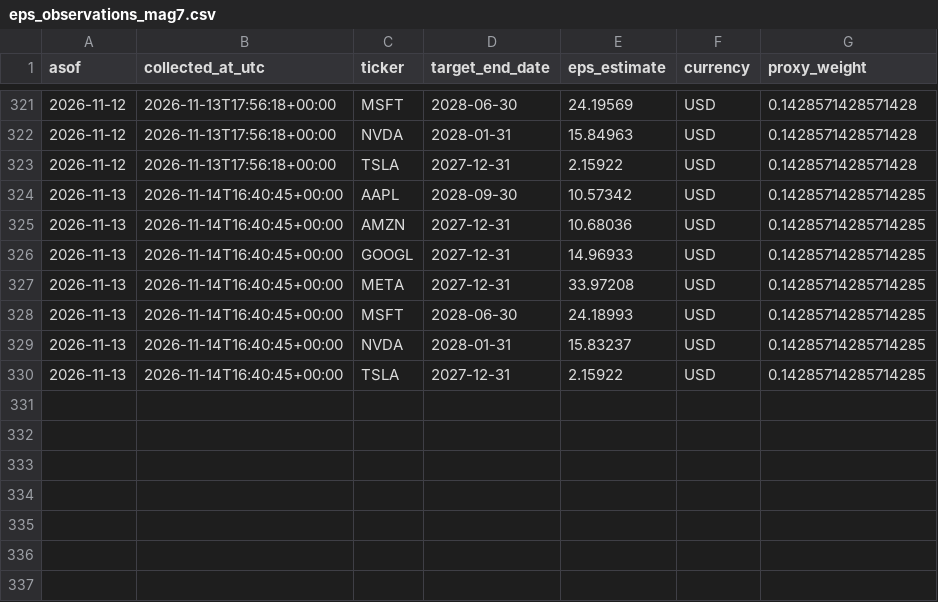
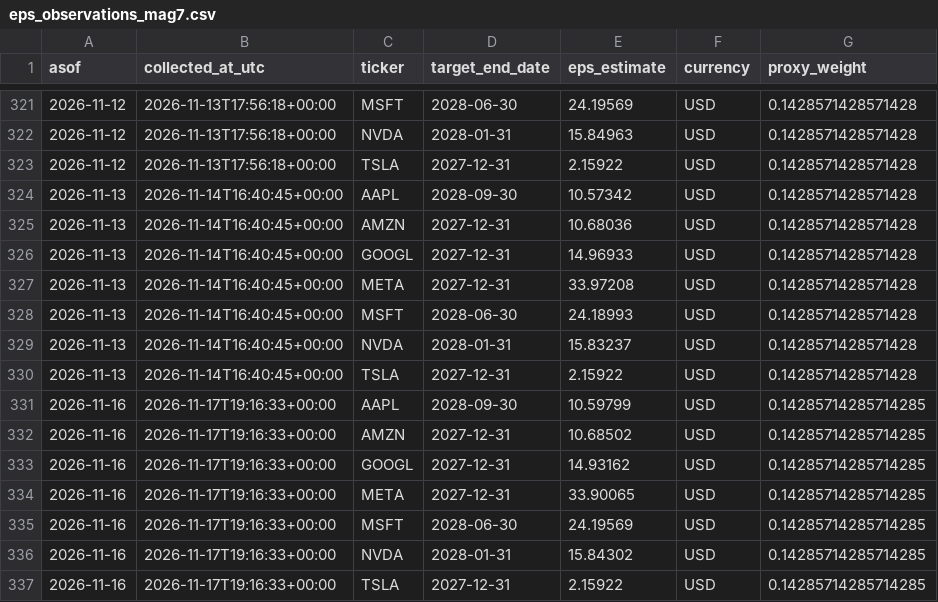
Before and after one commit to jsmc0818/reality-sentiment-engine, a CSV file: data/eps_observations_mag7.csv, drawn as a sheet; only a part is shown, gaps mark what is left out.

```diff
--- a/data/eps_observations_mag7.csv
+++ b/data/eps_observations_mag7.csv
@@ -323,8 +323,15 @@ asof,collected_at_utc,ticker,target_end_date,eps_estimate,currency,proxy_weight
 2026-11-12,2026-11-13T17:56:18+00:00,TSLA,2027-12-31,2.15922,USD,0.1428571428571428
-2026-11-13,2026-11-14T16:40:45+00:00,AAPL,2028-09-30,10.57342,USD,0.14285714285714285
-2026-11-13,2026-11-14T16:40:45+00:00,AMZN,2027-12-31,10.68036,USD,0.14285714285714285
-2026-11-13,2026-11-14T16:40:45+00:00,GOOGL,2027-12-31,14.96933,USD,0.14285714285714285
-2026-11-13,2026-11-14T16:40:45+00:00,META,2027-12-31,33.97208,USD,0.14285714285714285
-2026-11-13,2026-11-14T16:40:45+00:00,MSFT,2028-06-30,24.18993,USD,0.14285714285714285
-2026-11-13,2026-11-14T16:40:45+00:00,NVDA,2028-01-31,15.83237,USD,0.14285714285714285
-2026-11-13,2026-11-14T16:40:45+00:00,TSLA,2027-12-31,2.15922,USD,0.14285714285714285
+2026-11-13,2026-11-14T16:40:45+00:00,AAPL,2028-09-30,10.57342,USD,0.1428571428571428
+2026-11-13,2026-11-14T16:40:45+00:00,AMZN,2027-12-31,10.68036,USD,0.1428571428571428
+2026-11-13,2026-11-14T16:40:45+00:00,GOOGL,2027-12-31,14.96933,USD,0.1428571428571428
+2026-11-13,2026-11-14T16:40:45+00:00,META,2027-12-31,33.97208,USD,0.1428571428571428
+2026-11-13,2026-11-14T16:40:45+00:00,MSFT,2028-06-30,24.18993,USD,0.1428571428571428
+2026-11-13,2026-11-14T16:40:45+00:00,NVDA,2028-01-31,15.83237,USD,0.1428571428571428
+2026-11-13,2026-11-14T16:40:45+00:00,TSLA,2027-12-31,2.15922,USD,0.1428571428571428
+2026-11-16,2026-11-17T19:16:33+00:00,AAPL,2028-09-30,10.59799,USD,0.14285714285714285
+2026-11-16,2026-11-17T19:16:33+00:00,AMZN,2027-12-31,10.68502,USD,0.14285714285714285
+2026-11-16,2026-11-17T19:16:33+00:00,GOOGL,2027-12-31,14.93162,USD,0.14285714285714285
+2026-11-16,2026-11-17T19:16:33+00:00,META,2027-12-31,33.90065,USD,0.14285714285714285
+2026-11-16,2026-11-17T19:16:33+00:00,MSFT,2028-06-30,24.19569,USD,0.14285714285714285
+2026-11-16,2026-11-17T19:16:33+00:00,NVDA,2028-01-31,15.84302,USD,0.14285714285714285
+2026-11-16,2026-11-17T19:16:33+00:00,TSLA,2027-12-31,2.15922,USD,0.14285714285714285
```
Also changed, not shown: data/eps_history_mag7.csv, data/eps_history_ndx100.csv, 7 other files.
